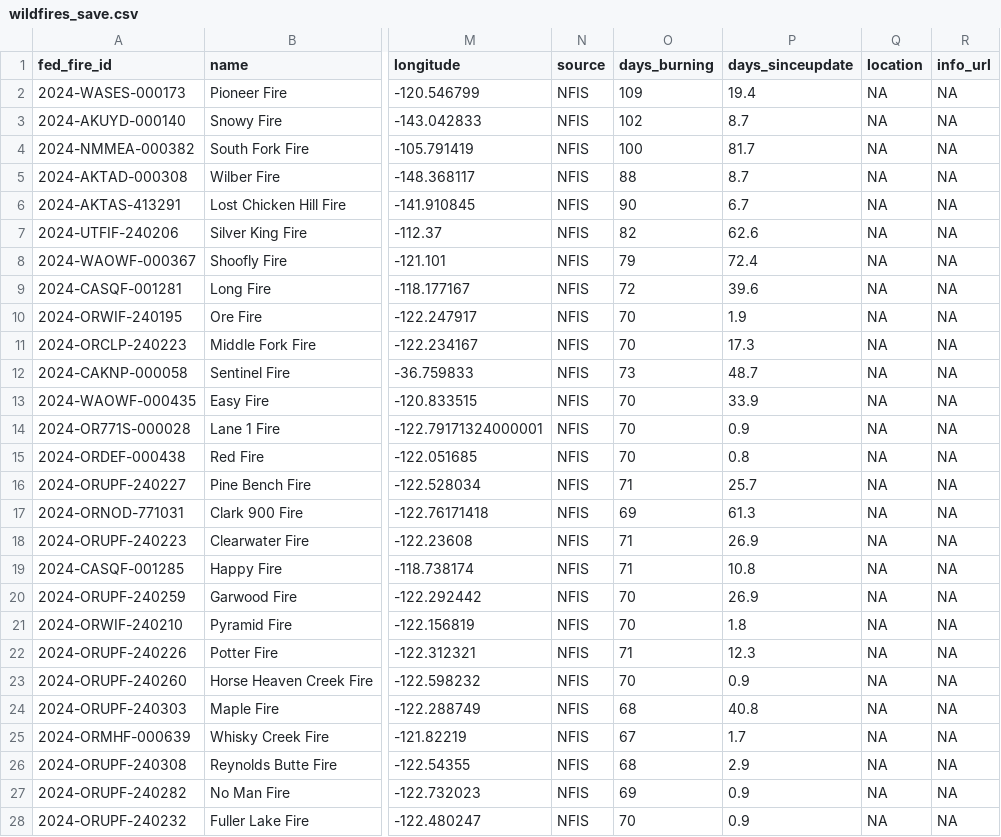
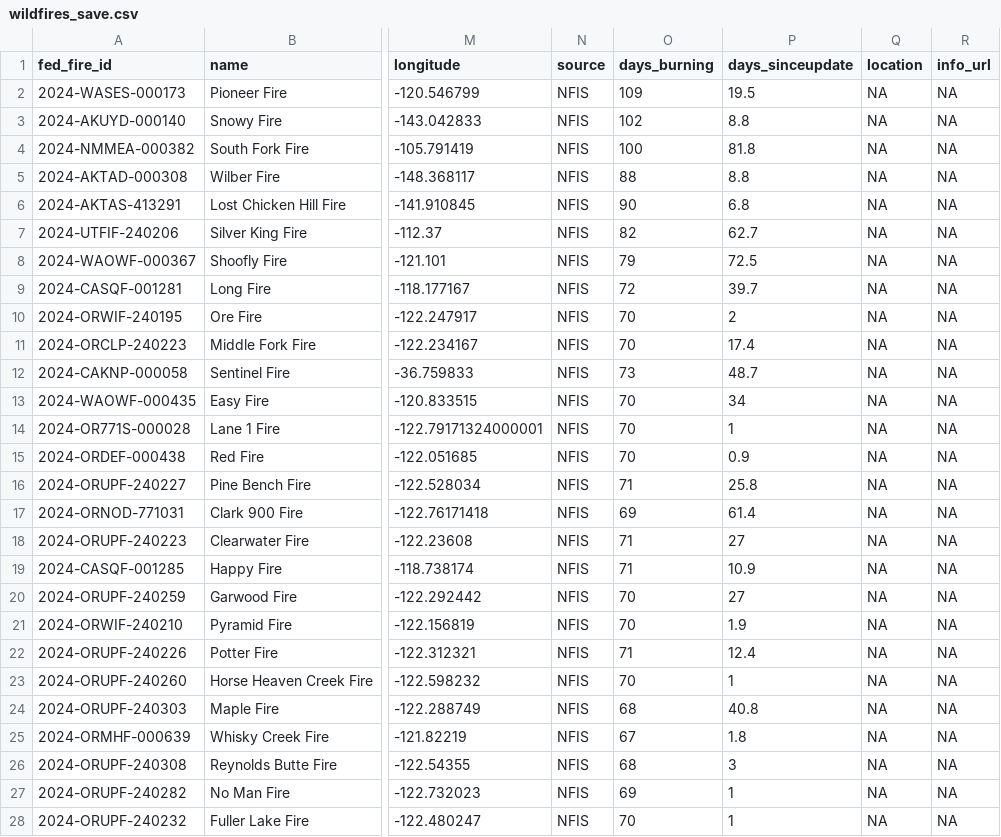
Before and after one commit to cbs-news-data/wildfire_watch, a CSV file: data/wildfires_save.csv, drawn as a sheet; only a part is shown, gaps mark what is left out; the diff covers the shown part only; the diff names each change by its address in the sheet, - before the commit and + after, or states it on an @@ line.

Commit message:
Wildfires data updated!

```diff
--- a/data/wildfires_save.csv
+++ b/data/wildfires_save.csv
-P2 (days_sinceupdate): 19.4
+P2 (days_sinceupdate): 19.5
-P3 (days_sinceupdate): 8.7
+P3 (days_sinceupdate): 8.8
-P4 (days_sinceupdate): 81.7
+P4 (days_sinceupdate): 81.8
-P5 (days_sinceupdate): 8.7
+P5 (days_sinceupdate): 8.8
-P6 (days_sinceupdate): 6.7
+P6 (days_sinceupdate): 6.8
-P7 (days_sinceupdate): 62.6
+P7 (days_sinceupdate): 62.7
-P8 (days_sinceupdate): 72.4
+P8 (days_sinceupdate): 72.5
-P9 (days_sinceupdate): 39.6
+P9 (days_sinceupdate): 39.7
-P10 (days_sinceupdate): 1.9
+P10 (days_sinceupdate): 2
-P11 (days_sinceupdate): 17.3
+P11 (days_sinceupdate): 17.4
-P13 (days_sinceupdate): 33.9
+P13 (days_sinceupdate): 34
-P14 (days_sinceupdate): 0.9
+P14 (days_sinceupdate): 1
-P15 (days_sinceupdate): 0.8
+P15 (days_sinceupdate): 0.9
-P16 (days_sinceupdate): 25.7
+P16 (days_sinceupdate): 25.8
-P17 (days_sinceupdate): 61.3
+P17 (days_sinceupdate): 61.4
-P18 (days_sinceupdate): 26.9
+P18 (days_sinceupdate): 27
-P19 (days_sinceupdate): 10.8
+P19 (days_sinceupdate): 10.9
-P20 (days_sinceupdate): 26.9
+P20 (days_sinceupdate): 27
-P21 (days_sinceupdate): 1.8
+P21 (days_sinceupdate): 1.9
-P22 (days_sinceupdate): 12.3
+P22 (days_sinceupdate): 12.4
-P23 (days_sinceupdate): 0.9
+P23 (days_sinceupdate): 1
-P25 (days_sinceupdate): 1.7
+P25 (days_sinceupdate): 1.8
-P26 (days_sinceupdate): 2.9
+P26 (days_sinceupdate): 3
-P27:P28 (days_sinceupdate): 0.9
+P27:P28 (days_sinceupdate): 1
```
Also changed, not shown: 158 edited cells elsewhere in this file, data/wildfires_datawrapper_save.csv, 3 other files.
